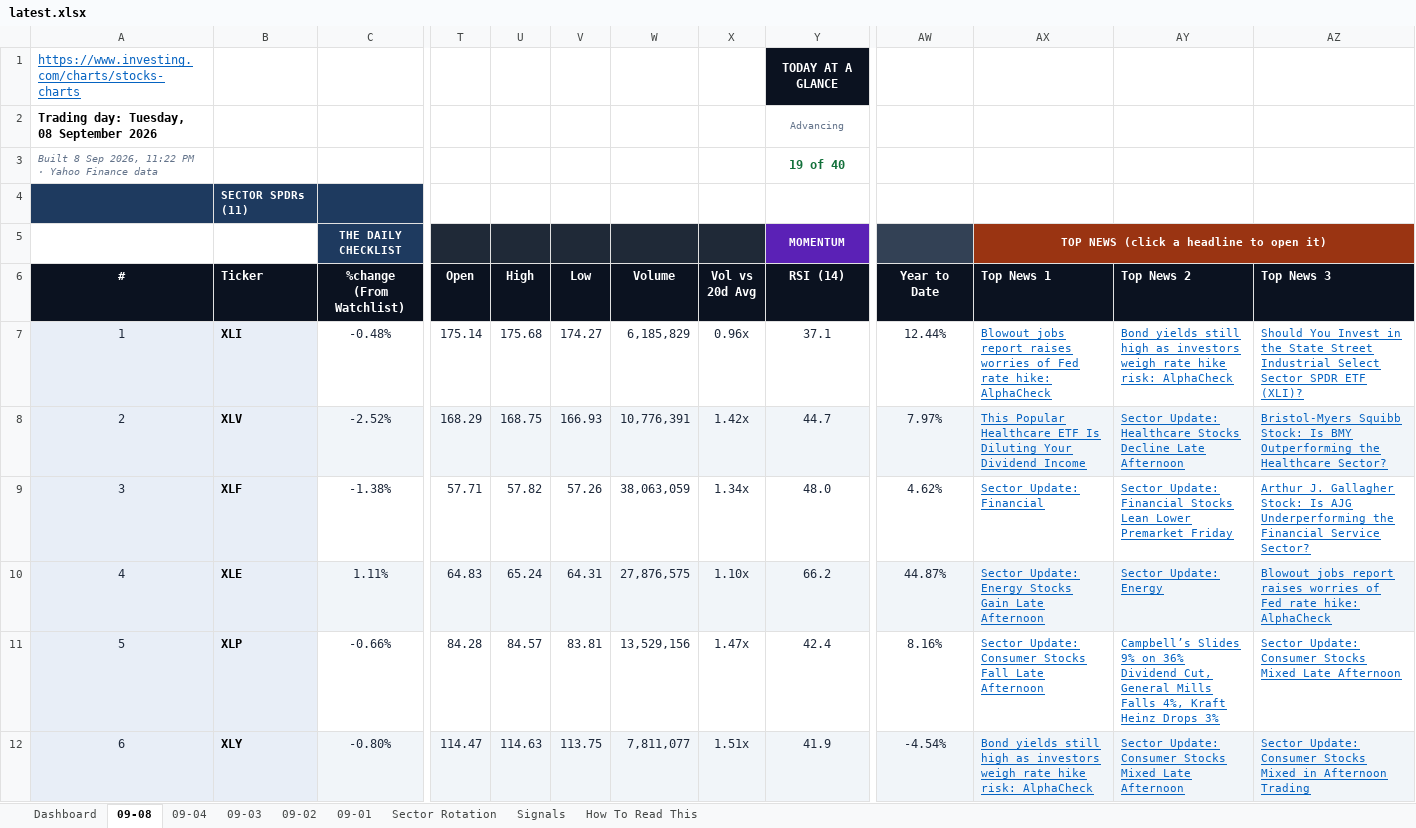
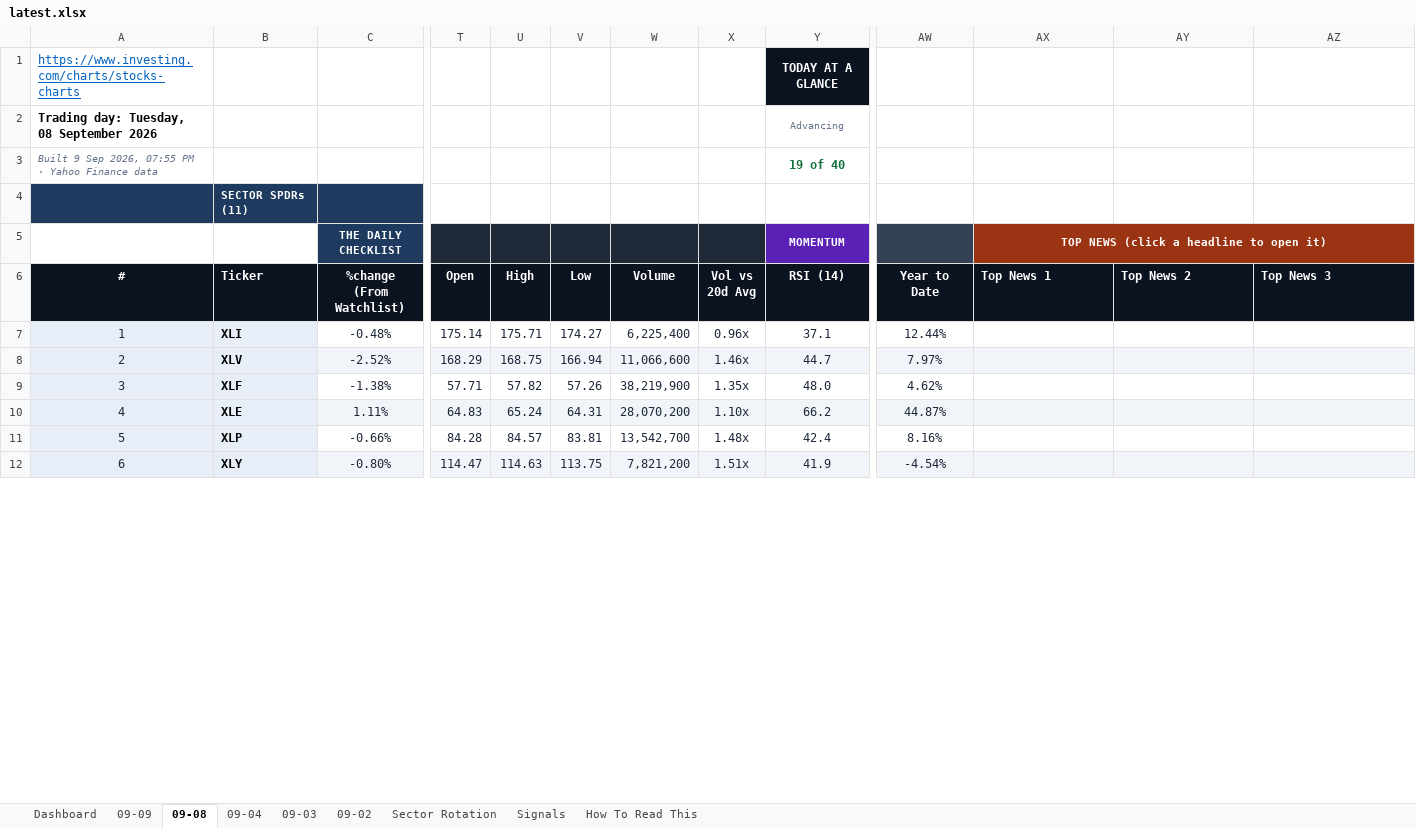
Before and after one commit to GeoWizard4645/Stock-Analysis-for-my-Grandpa, an Excel workbook: docs/data/latest.xlsx, sheet 09-08, drawn as a sheet; only a part is shown, gaps mark what is left out; values as stored, in another font and other column widths than the file's, no borders; conditional formats not drawn; the diff covers the shown part only; the diff names each change by its address in the sheet, - before the commit and + after, or states it on an @@ line.

```diff
--- a/docs/data/latest.xlsx (sheet 09-08)
+++ b/docs/data/latest.xlsx (sheet 09-08)
-sheet tab: 09-01
+sheet tab: 09-09
-A3 (#): Built 8 Sep 2026, 11:22 PM ·…
+A3 (#): Built 9 Sep 2026, 07:55 PM ·…
-U7 (High): 175.68
+U7 (High): 175.71
-W7 (Volume): 6,185,829
+W7 (Volume): 6,225,400
-AX7 (Top News 1): Blowout jobs report raises worries of Fed rate hike: AlphaCheck
+AX7 (Top News 1): (empty)
-AY7 (Top News 2): Bond yields still high as investors weigh rate hike risk: AlphaCheck
+AY7 (Top News 2): (empty)
-AZ7 (Top News 3): Should You Invest in the State Street Industrial Select Sector SPDR ETF (XLI)?
+AZ7 (Top News 3): (empty)
-V8 (Low): 166.93
+V8 (Low): 166.94
-W8 (Volume): 10,776,391
+W8 (Volume): 11,066,600
-X8 (Vol vs 20d Avg): 1.42x
+X8 (Vol vs 20d Avg): 1.46x
-AX8 (Top News 1): This Popular Healthcare ETF Is Diluting Your Dividend Income
+AX8 (Top News 1): (empty)
-AY8 (Top News 2): Sector Update: Healthcare Stocks Decline Late Afternoon
+AY8 (Top News 2): (empty)
-AZ8 (Top News 3): Bristol-Myers Squibb Stock: Is BMY Outperforming the Healthcare Sector?
+AZ8 (Top News 3): (empty)
-W9 (Volume): 38,063,059
+W9 (Volume): 38,219,900
-X9 (Vol vs 20d Avg): 1.34x
+X9 (Vol vs 20d Avg): 1.35x
-AX9 (Top News 1): Sector Update: Financial
+AX9 (Top News 1): (empty)
-AY9 (Top News 2): Sector Update: Financial Stocks Lean Lower Premarket Friday
+AY9 (Top News 2): (empty)
-AZ9 (Top News 3): Arthur J. Gallagher Stock: Is AJG Underperforming the Financial Service Sector?
+AZ9 (Top News 3): (empty)
-W10 (Volume): 27,876,575
+W10 (Volume): 28,070,200
-AX10 (Top News 1): Sector Update: Energy Stocks Gain Late Afternoon
+AX10 (Top News 1): (empty)
-AY10 (Top News 2): Sector Update: Energy
+AY10 (Top News 2): (empty)
-AZ10 (Top News 3): Blowout jobs report raises worries of Fed rate hike: AlphaCheck
+AZ10 (Top News 3): (empty)
-W11 (Volume): 13,529,156
+W11 (Volume): 13,542,700
-X11 (Vol vs 20d Avg): 1.47x
+X11 (Vol vs 20d Avg): 1.48x
-AX11 (Top News 1): Sector Update: Consumer Stocks Fall Late Afternoon
+AX11 (Top News 1): (empty)
-AY11 (Top News 2): Campbell’s Slides 9% on 36% Dividend Cut, General Mills Falls 4%, Kraft Heinz Drops 3%
+AY11 (Top News 2): (empty)
-AZ11 (Top News 3): Sector Update: Consumer Stocks Mixed Late Afternoon
+AZ11 (Top News 3): (empty)
-W12 (Volume): 7,811,077
+W12 (Volume): 7,821,200
-AX12 (Top News 1): Bond yields still high as investors weigh rate hike risk: AlphaCheck
+AX12 (Top News 1): (empty)
-AY12 (Top News 2): Sector Update: Consumer Stocks Mixed Late Afternoon
+AY12 (Top News 2): (empty)
-AZ12 (Top News 3): Sector Update: Consumer Stocks Mixed in Afternoon Trading
+AZ12 (Top News 3): (empty)
```
Also changed, not shown: 194 edited cells elsewhere in this sheet, sheet Dashboard, sheet Signals, sheet Sector Rotation, sheet 09-04, sheet 09-03, sheet 09-02, 1 other file.
